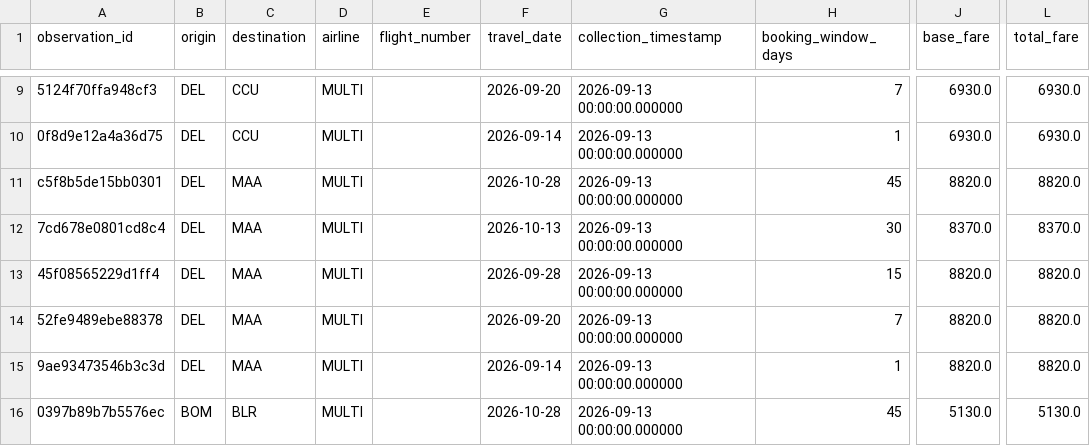
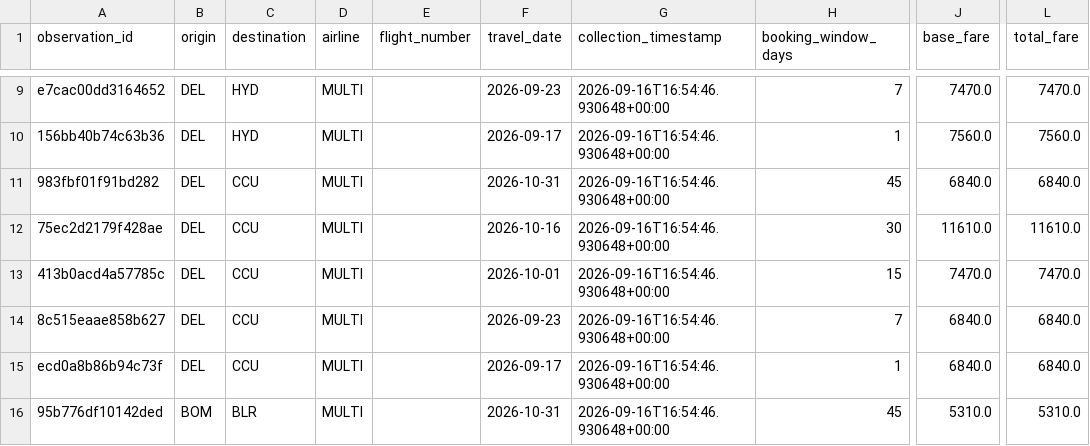
Before and after one commit to Barathraj009/AirIndex, a CSV file: backend/app/data/google_flights_replay.csv, drawn as a sheet; only a part is shown, gaps mark what is left out; the diff covers the shown part only; the diff names each change by its address in the sheet, - before the commit and + after, or states it on an @@ line.

Commit message:
real: replace fabricated Google Flights replay with live API captures
The previous google_flights_replay.csv was placeholder data (all fares multiples
of 30, uniform 2026-09-13 00:00 collection timestamp, no provenance). Replaced
with 30 observations genuinely captured via the licensed RapidAPI
google-flights8 price-graph endpoint (2026-09-16), run through the real
GdsAdapter pipeline (all VALID, 0 suspicious/invalid). airfines=MULTI is
inherent to the calendar-price endpoint (aggregate cheapest fare per day), not
a bug. Updated replay_data.py and bootstrap_reference.py provenance docs to
match. Full backend suite: 87 tests OK against SQLite.

```diff
--- a/backend/app/data/google_flights_replay.csv
+++ b/backend/app/data/google_flights_replay.csv
-A9 (observation_id): 5124f70ffa948cf3
+A9 (observation_id): e7cac00dd3164652
-C9:C10 (destination): CCU
+C9:C10 (destination): HYD
-F9 (travel_date): 2026-09-20
+F9 (travel_date): 2026-09-23
-G9:G16 (collection_timestamp): 2026-09-13 00:00:00.000000
+G9:G16 (collection_timestamp): 2026-09-16T16:54:46.930648+00:00
-J9 (base_fare): 6930.0
+J9 (base_fare): 7470.0
-L9 (total_fare): 6930.0
+L9 (total_fare): 7470.0
-A10 (observation_id): 0f8d9e12a4a36d75
+A10 (observation_id): 156bb40b74c63b36
-F10 (travel_date): 2026-09-14
+F10 (travel_date): 2026-09-17
-J10 (base_fare): 6930.0
+J10 (base_fare): 7560.0
-L10 (total_fare): 6930.0
+L10 (total_fare): 7560.0
-A11 (observation_id): c5f8b5de15bb0301
+A11 (observation_id): 983fbf01f91bd282
-C11:C15 (destination): MAA
+C11:C15 (destination): CCU
-F11 (travel_date): 2026-10-28
+F11 (travel_date): 2026-10-31
-J11 (base_fare): 8820.0
+J11 (base_fare): 6840.0
-L11 (total_fare): 8820.0
+L11 (total_fare): 6840.0
-A12 (observation_id): 7cd678e0801cd8c4
+A12 (observation_id): 75ec2d2179f428ae
-F12 (travel_date): 2026-10-13
+F12 (travel_date): 2026-10-16
-J12 (base_fare): 8370.0
+J12 (base_fare): 11610.0
-L12 (total_fare): 8370.0
+L12 (total_fare): 11610.0
-A13 (observation_id): 45f08565229d1ff4
+A13 (observation_id): 413b0acd4a57785c
-F13 (travel_date): 2026-09-28
+F13 (travel_date): 2026-10-01
-J13 (base_fare): 8820.0
+J13 (base_fare): 7470.0
-L13 (total_fare): 8820.0
+L13 (total_fare): 7470.0
-A14 (observation_id): 52fe9489ebe88378
+A14 (observation_id): 8c515eaae858b627
-F14 (travel_date): 2026-09-20
+F14 (travel_date): 2026-09-23
-J14:J15 (base_fare): 8820.0
+J14:J15 (base_fare): 6840.0
-L14:L15 (total_fare): 8820.0
+L14:L15 (total_fare): 6840.0
-A15 (observation_id): 9ae93473546b3c3d
+A15 (observation_id): ecd0a8b86b94c73f
-F15 (travel_date): 2026-09-14
+F15 (travel_date): 2026-09-17
-A16 (observation_id): 0397b89b7b5576ec
+A16 (observation_id): 95b776df10142ded
-F16 (travel_date): 2026-10-28
+F16 (travel_date): 2026-10-31
-J16 (base_fare): 5130.0
+J16 (base_fare): 5310.0
-L16 (total_fare): 5130.0
+L16 (total_fare): 5310.0
```
Also changed, not shown: 112 edited cells elsewhere in this file, 2 other files.
